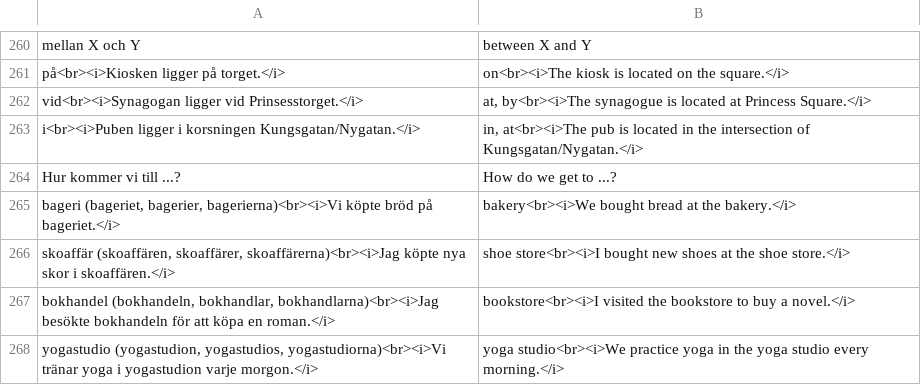
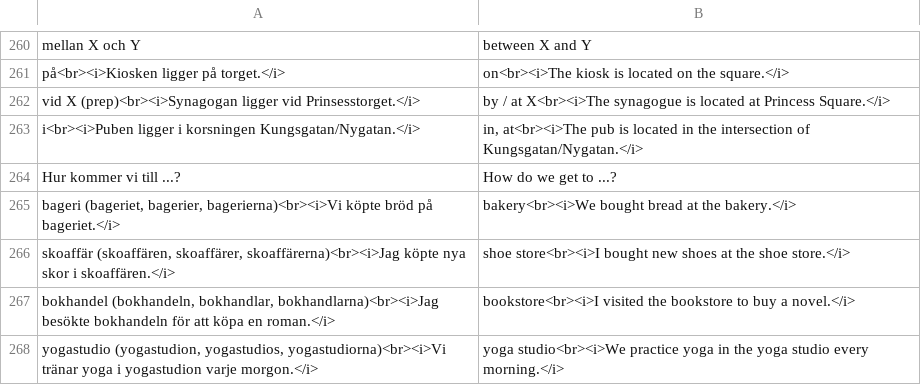
Before and after one commit to zestyping/svenska, a CSV file: 2025-09-02/Vokabulär.csv, drawn as a sheet; only a part is shown, gaps mark what is left out.

```diff
--- a/2025-09-02/Vokabulär.csv
+++ b/2025-09-02/Vokabulär.csv
@@ -261,3 +261,3 @@
 "på<br><i>Kiosken ligger på torget.</i>","on<br><i>The kiosk is located on the square.</i>"
-"vid<br><i>Synagogan ligger vid Prinsesstorget.</i>","at, by<br><i>The synagogue is located at Princess Square.</i>"
+"vid X (prep)<br><i>Synagogan ligger vid Prinsesstorget.</i>","by / at X<br><i>The synagogue is located at Princess Square.</i>"
 "i<br><i>Puben ligger i korsningen Kungsgatan/Nygatan.</i>","in, at<br><i>The pub is located in the intersection of Kungsgatan/Nygatan.</i>"
```
Also changed, not shown: 2025-04-24/Vokabulär.csv, 2025-05-08/Vokabulär.csv, 7 other files.
